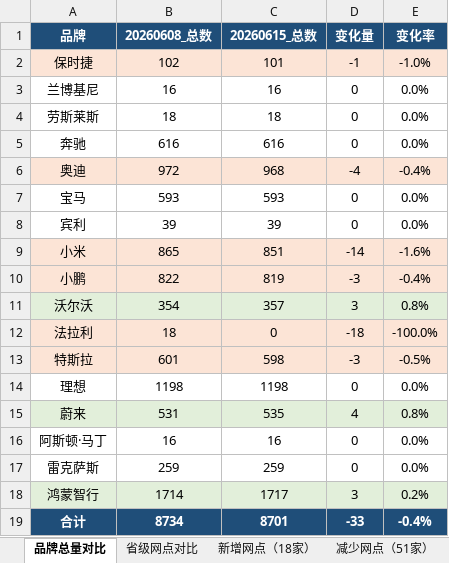
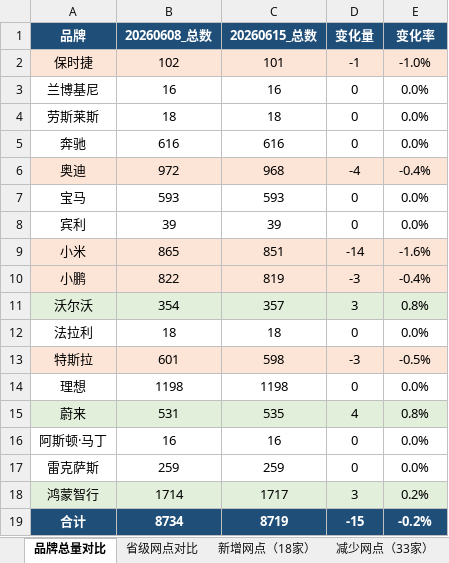
Before and after one commit to William-1225/William-1225.github.io, an Excel workbook: report/downloads/reports/网点变化对比报告_20260608_vs_20260615.xlsx, sheet 品牌总量对比, drawn as a sheet; values as stored, in another font and other column widths than the file's, no borders; the diff names each change by its address in the sheet, - before the commit and + after, or states it on an @@ line.

```diff
--- a/report/downloads/reports/网点变化对比报告_20260608_vs_20260615.xlsx (sheet 品牌总量对比)
+++ b/report/downloads/reports/网点变化对比报告_20260608_vs_20260615.xlsx (sheet 品牌总量对比)
-sheet tab: 减少网点（51家）
+sheet tab: 减少网点（33家）
-A12:E12 fill: #FCE4D6
+A12:E12 fill: none
-C12: 0
+C12: 18
-D12: -18
+D12: 0
-E12: -100.0%
+E12: 0.0%
-C19: 8701
+C19: 8719
-D19: -33
+D19: -15
-E19: -0.4%
+E19: -0.2%
```
Also changed, not shown: sheet 减少网点（33家）, sheet 省级网点对比, sheet 变更明细（25条）, sheet 新增网点（18家）, report/downloads/reports/网点变化对比报告_20260511_vs_20260518.xlsx, report/downloads/reports/网点变化对比报告_20260518_vs_20260525.xlsx, 17 other files.
